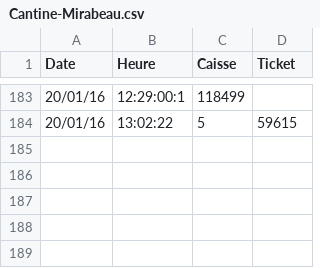
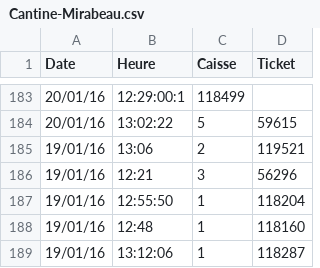
Before and after one commit to gThibault/open-cantine, a CSV file: data/Cantine-Mirabeau.csv, drawn as a sheet; only a part is shown, gaps mark what is left out; the diff names each change by its address in the sheet, - before the commit and + after, or states it on an @@ line.

Commit message:
Update Cantine-Mirabeau.csv

```diff
--- a/data/Cantine-Mirabeau.csv
+++ b/data/Cantine-Mirabeau.csv
+row 185: 19/01/16 | 13:06 | 2 | 119521
+row 186: 19/01/16 | 12:21 | 3 | 56296
+row 187: 19/01/16 | 12:55:50 | 1 | 118204
+row 188: 19/01/16 | 12:48 | 1 | 118160
+row 189: 19/01/16 | 13:12:06 | 1 | 118287
```
